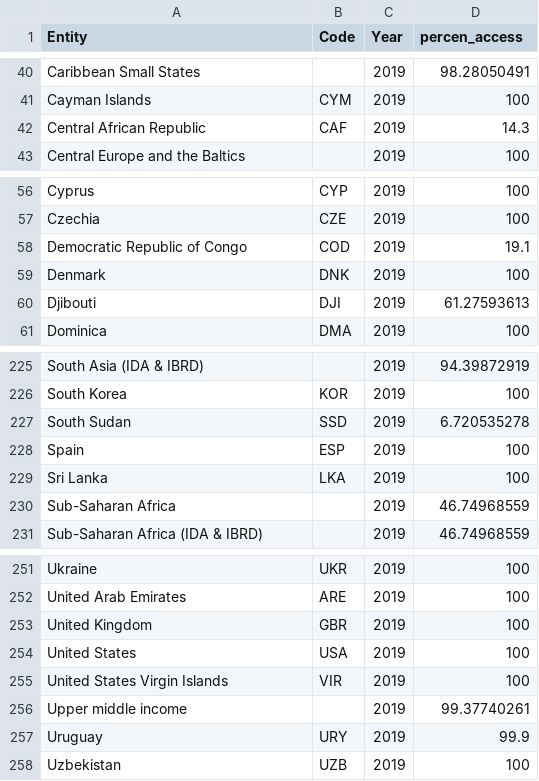
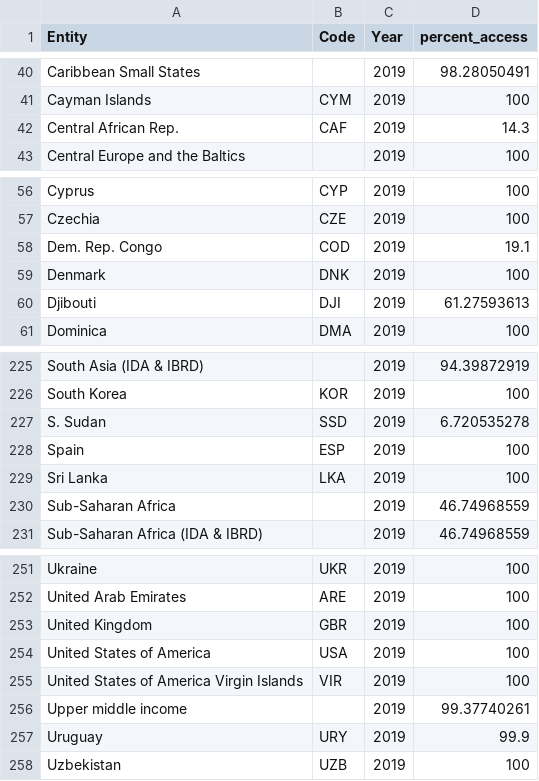
Before and after one commit to william-1003/FIT3179, a CSV file: Visualisation 2/data/energy-access-2019.csv, drawn as a sheet; only a part is shown, gaps mark what is left out; the diff names each change by its address in the sheet, - before the commit and + after, or states it on an @@ line.

Commit message:
Add files via upload

```diff
--- a/Visualisation 2/data/energy-access-2019.csv
+++ b/Visualisation 2/data/energy-access-2019.csv
-D1: percen_access
+D1: percent_access
-A42 (Entity): Central African Republic
+A42 (Entity): Central African Rep.
-A58 (Entity): Democratic Republic of Congo
+A58 (Entity): Dem. Rep. Congo
-A227 (Entity): South Sudan
+A227 (Entity): S. Sudan
-A254 (Entity): United States
+A254 (Entity): United States of America
-A255 (Entity): United States Virgin Islands
+A255 (Entity): United States of America Virgin Islands
```
